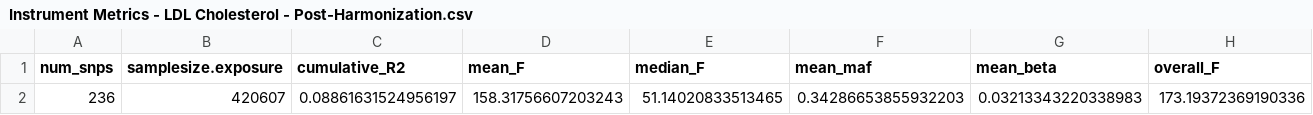
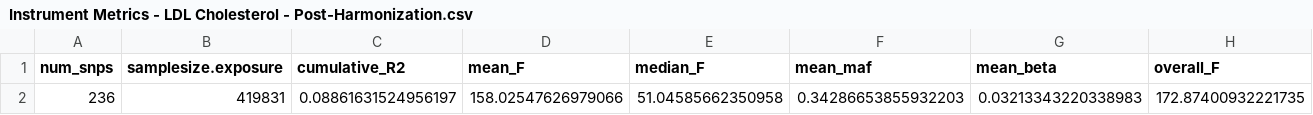
Before and after one commit to BridgesLab/PrecisionNutrition, a CSV file: Human Genetics/Instrument Metrics - LDL Cholesterol - Post-Harmonization.csv, drawn as a sheet.

```diff
--- a/Human Genetics/Instrument Metrics - LDL Cholesterol - Post-Harmonization.csv
+++ b/Human Genetics/Instrument Metrics - LDL Cholesterol - Post-Harmonization.csv
@@ -1,2 +1,2 @@
 num_snps,samplesize.exposure,cumulative_R2,mean_F,median_F,mean_maf,mean_beta,overall_F
-236,420607,0.08861631524956197,158.31756607203243,51.14020833513465,0.34286653855932203,0.03213343220338983,173.19372369190336
+236,419831,0.08861631524956197,158.02547626979066,51.04585662350958,0.34286653855932203,0.03213343220338983,172.87400932221735
```
Also changed, not shown: Human Genetics/Instrument Metrics - Post-Harmonization.csv, Human Genetics/LDL Cholesterol Instruments from UKBB.csv, 17 other files.
